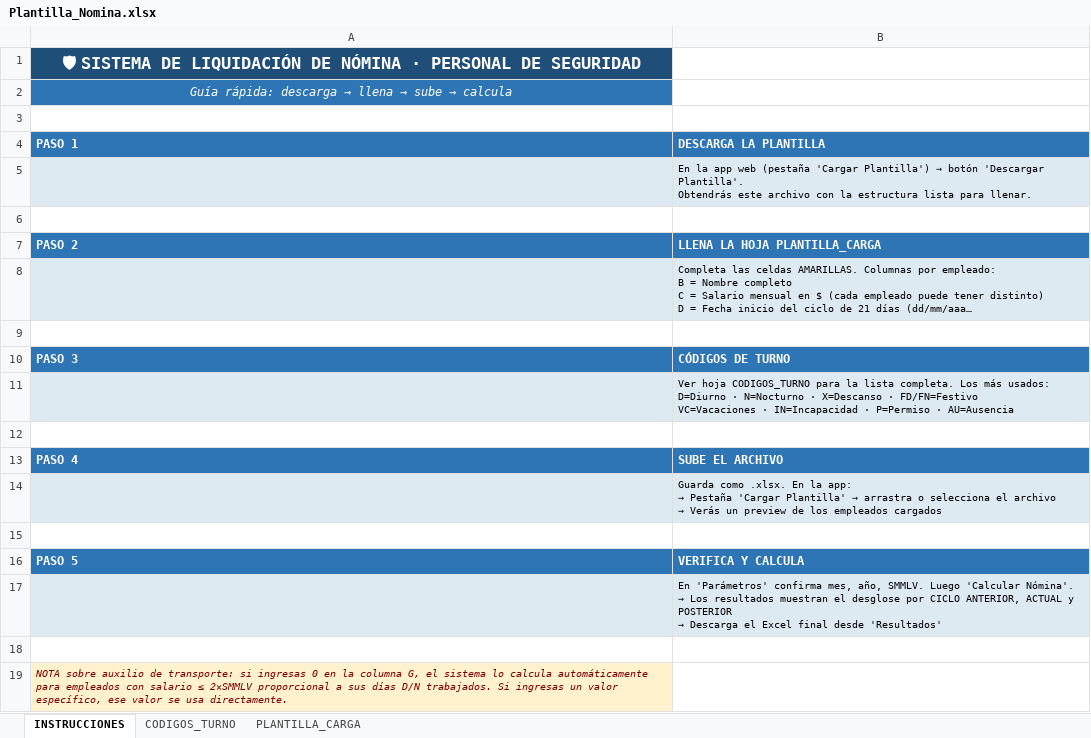
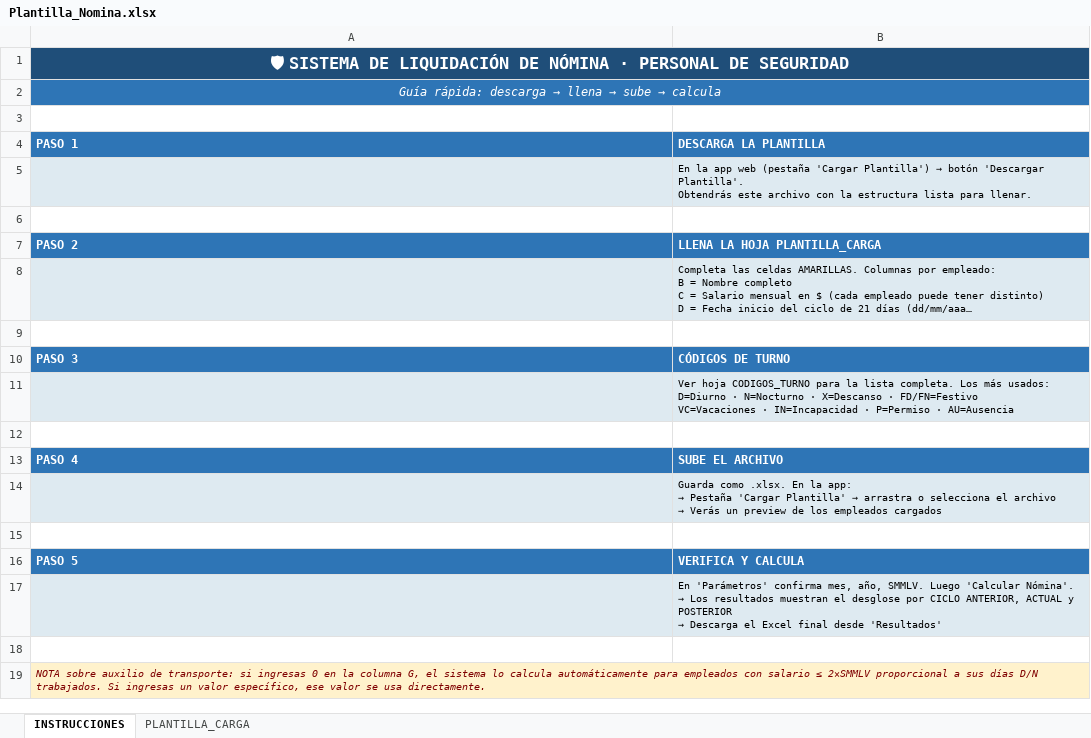
Before and after one commit to Andrs2701/Nomina, an Excel workbook: Plantilla_Nomina.xlsx, sheet INSTRUCCIONES, drawn as a sheet; long unchanged cells end in …; values as stored, in another font and other column widths than the file's, no borders; the diff names each change by its address in the sheet, - before the commit and + after, or states it on an @@ line.

```diff
--- a/Plantilla_Nomina.xlsx (sheet INSTRUCCIONES)
+++ b/Plantilla_Nomina.xlsx (sheet INSTRUCCIONES)
-sheet tab: CODIGOS_TURNO
+A1:B1 merged
+A2:B2 merged
+A19:B19 merged
```
Also changed, not shown: sheet PLANTILLA_CARGA, 2 other files.
